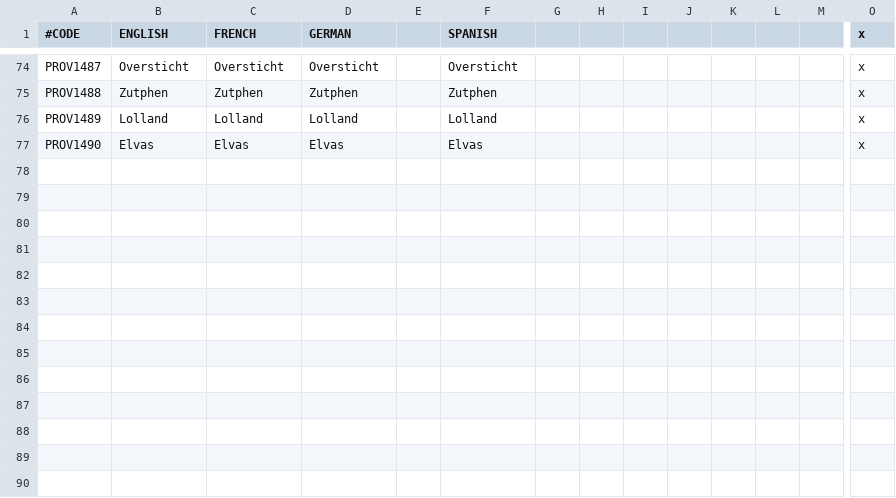
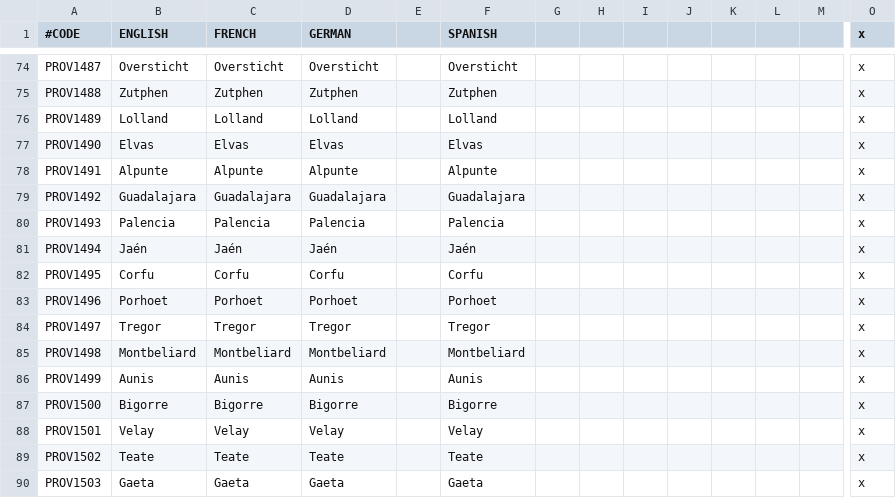
Before and after one commit to localiser/CK2Plus-Core, a CSV file: CK2Plus/localisation/0_provinces.csv, drawn as a sheet; only a part is shown, gaps mark what is left out; rows hold the shown columns only; the diff names each change by its address in the sheet, - before the commit and + after, or states it on an @@ line.

Commit message:
2.07.2:Rylock:16
* Added Alpunte for Aragon
* Added Guadalajara & Palencia for Castille
* Added Jaen for Andalusia
* Added Corfu for the Byzantines
* Added Porhoet & Tregor for Brittany
* Added Montbeliard for Burgundy
* Added Aunis, Bigorre & Velay for Aquitaine
* Added Teate & Gaeta for Sicily

```diff
--- a/CK2Plus/localisation/0_provinces.csv
+++ b/CK2Plus/localisation/0_provinces.csv
+row 78: PROV1491 | Alpunte | Alpunte | Alpunte |  | Alpunte |  |  |  |  |  |  |  | x
+row 79: PROV1492 | Guadalajara | Guadalajara | Guadalajara |  | Guadalajara |  |  |  |  |  |  |  | x
+row 80: PROV1493 | Palencia | Palencia | Palencia |  | Palencia |  |  |  |  |  |  |  | x
+row 81: PROV1494 | Jaén | Jaén | Jaén |  | Jaén |  |  |  |  |  |  |  | x
+row 82: PROV1495 | Corfu | Corfu | Corfu |  | Corfu |  |  |  |  |  |  |  | x
+row 83: PROV1496 | Porhoet | Porhoet | Porhoet |  | Porhoet |  |  |  |  |  |  |  | x
+row 84: PROV1497 | Tregor | Tregor | Tregor |  | Tregor |  |  |  |  |  |  |  | x
+row 85: PROV1498 | Montbeliard | Montbeliard | Montbeliard |  | Montbeliard |  |  |  |  |  |  |  | x
+row 86: PROV1499 | Aunis | Aunis | Aunis |  | Aunis |  |  |  |  |  |  |  | x
+row 87: PROV1500 | Bigorre | Bigorre | Bigorre |  | Bigorre |  |  |  |  |  |  |  | x
+row 88: PROV1501 | Velay | Velay | Velay |  | Velay |  |  |  |  |  |  |  | x
+row 89: PROV1502 | Teate | Teate | Teate |  | Teate |  |  |  |  |  |  |  | x
+row 90: PROV1503 | Gaeta | Gaeta | Gaeta |  | Gaeta |  |  |  |  |  |  |  | x
```
Also changed, not shown: CK2Plus/map/adjacencies.csv, CK2Plus/map/definition.csv, 17 other files.
